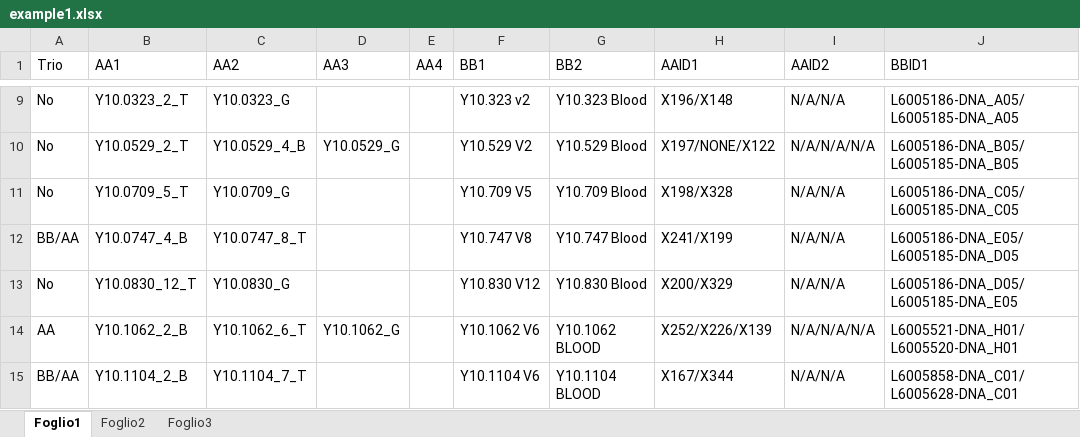
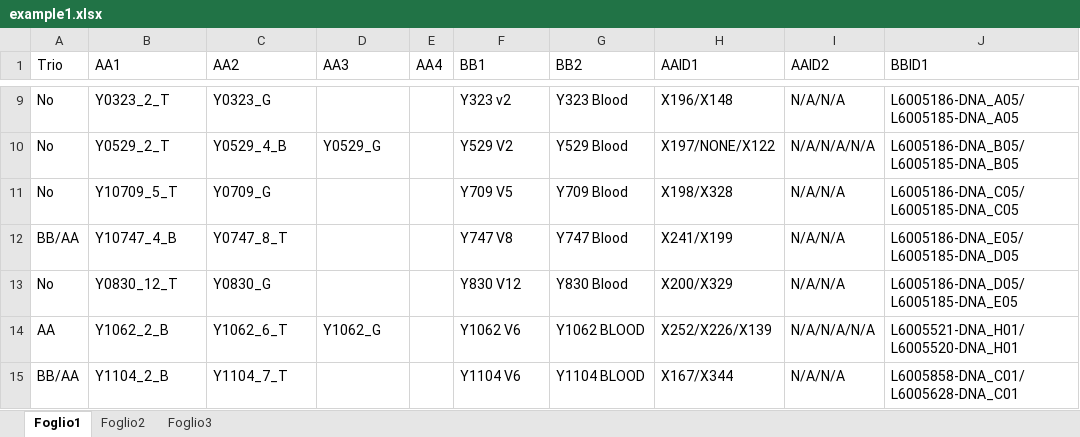
Before and after one commit to bioinformatics-core-shared-training/Managing-your-research-data, an Excel workbook: example1.xlsx, sheet Foglio1, drawn as a sheet; only a part is shown, gaps mark what is left out; values as stored, in another font and other column widths than the file's, no borders; the diff covers the shown part only; the diff names each change by its address in the sheet, - before the commit and + after, or states it on an @@ line.

```diff
--- a/example1.xlsx (sheet Foglio1)
+++ b/example1.xlsx (sheet Foglio1)
-B9 (AA1): Y10.0323_2_T
+B9 (AA1): Y0323_2_T
-C9 (AA2): Y10.0323_G
+C9 (AA2): Y0323_G
-F9 (BB1): Y10.323 v2
+F9 (BB1): Y323 v2
-G9 (BB2): Y10.323 Blood
+G9 (BB2): Y323 Blood
-B10 (AA1): Y10.0529_2_T
+B10 (AA1): Y0529_2_T
-C10 (AA2): Y10.0529_4_B
+C10 (AA2): Y0529_4_B
-D10 (AA3): Y10.0529_G
+D10 (AA3): Y0529_G
-F10 (BB1): Y10.529 V2
+F10 (BB1): Y529 V2
-G10 (BB2): Y10.529 Blood
+G10 (BB2): Y529 Blood
-B11 (AA1): Y10.0709_5_T
+B11 (AA1): Y10709_5_T
-C11 (AA2): Y10.0709_G
+C11 (AA2): Y0709_G
-F11 (BB1): Y10.709 V5
+F11 (BB1): Y709 V5
-G11 (BB2): Y10.709 Blood
+G11 (BB2): Y709 Blood
-B12 (AA1): Y10.0747_4_B
+B12 (AA1): Y10747_4_B
-C12 (AA2): Y10.0747_8_T
+C12 (AA2): Y0747_8_T
-F12 (BB1): Y10.747 V8
+F12 (BB1): Y747 V8
-G12 (BB2): Y10.747 Blood
+G12 (BB2): Y747 Blood
-B13 (AA1): Y10.0830_12_T
+B13 (AA1): Y0830_12_T
-C13 (AA2): Y10.0830_G
+C13 (AA2): Y0830_G
-F13 (BB1): Y10.830 V12
+F13 (BB1): Y830 V12
-G13 (BB2): Y10.830 Blood
+G13 (BB2): Y830 Blood
-B14 (AA1): Y10.1062_2_B
+B14 (AA1): Y1062_2_B
-C14 (AA2): Y10.1062_6_T
+C14 (AA2): Y1062_6_T
-D14 (AA3): Y10.1062_G
+D14 (AA3): Y1062_G
-F14 (BB1): Y10.1062 V6
+F14 (BB1): Y1062 V6
-G14 (BB2): Y10.1062 BLOOD
+G14 (BB2): Y1062 BLOOD
-B15 (AA1): Y10.1104_2_B
+B15 (AA1): Y1104_2_B
-C15 (AA2): Y10.1104_7_T
+C15 (AA2): Y1104_7_T
-F15 (BB1): Y10.1104 V6
+F15 (BB1): Y1104 V6
-G15 (BB2): Y10.1104 BLOOD
+G15 (BB2): Y1104 BLOOD
```
Also changed, not shown: 65 edited cells elsewhere in this sheet, example2.xlsx, 4 other files.
